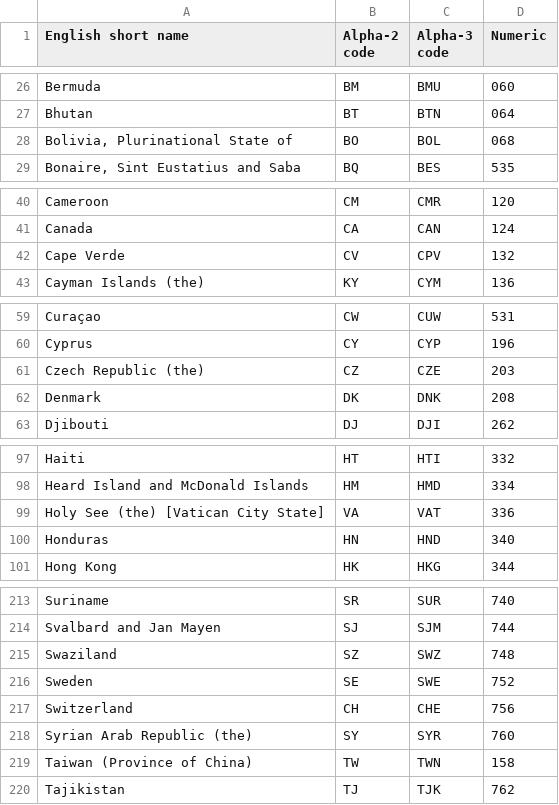
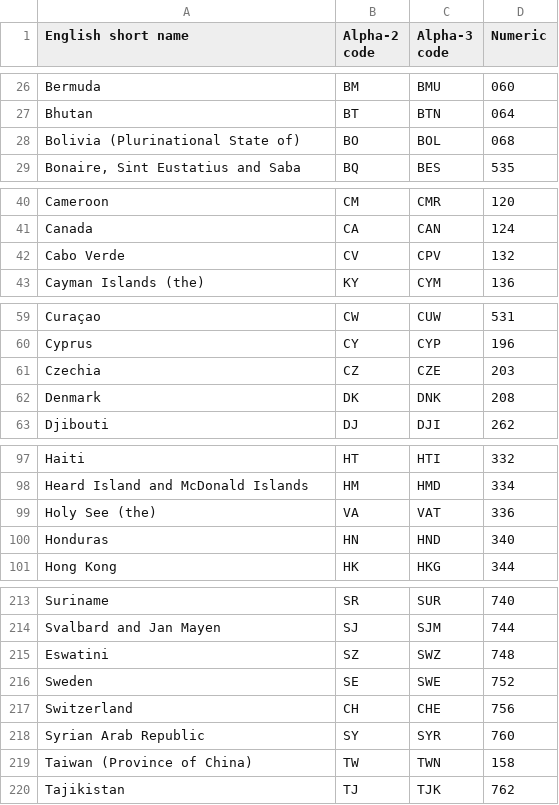
Before and after one commit to JohannesJHN/iso4217, a CSV file: generate/iso_3166_1.csv, drawn as a sheet; only a part is shown, gaps mark what is left out; the diff covers the shown part only.

```diff
--- a/generate/iso_3166_1.csv
+++ b/generate/iso_3166_1.csv
@@ -27,3 +27,3 @@
 "Bhutan","BT","BTN","064"
-"Bolivia, Plurinational State of","BO","BOL","068"
+"Bolivia (Plurinational State of)","BO","BOL","068"
 "Bonaire, Sint Eustatius and Saba","BQ","BES","535"
@@ -41,3 +41,3 @@
 "Canada","CA","CAN","124"
-"Cape Verde","CV","CPV","132"
+"Cabo Verde","CV","CPV","132"
 "Cayman Islands (the)","KY","CYM","136"
@@ -60,3 +60,3 @@
 "Cyprus","CY","CYP","196"
-"Czech Republic (the)","CZ","CZE","203"
+"Czechia","CZ","CZE","203"
 "Denmark","DK","DNK","208"
@@ -98,3 +98,3 @@
 "Heard Island and McDonald Islands","HM","HMD","334"
-"Holy See (the) [Vatican City State]","VA","VAT","336"
+"Holy See (the)","VA","VAT","336"
 "Honduras","HN","HND","340"
@@ -214,6 +214,6 @@
 "Svalbard and Jan Mayen","SJ","SJM","744"
-"Swaziland","SZ","SWZ","748"
+"Eswatini","SZ","SWZ","748"
 "Sweden","SE","SWE","752"
 "Switzerland","CH","CHE","756"
-"Syrian Arab Republic (the)","SY","SYR","760"
+"Syrian Arab Republic","SY","SYR","760"
 "Taiwan (Province of China)","TW","TWN","158"
```
Also changed, not shown: 13 edited cells elsewhere in this file, 2 other files.
